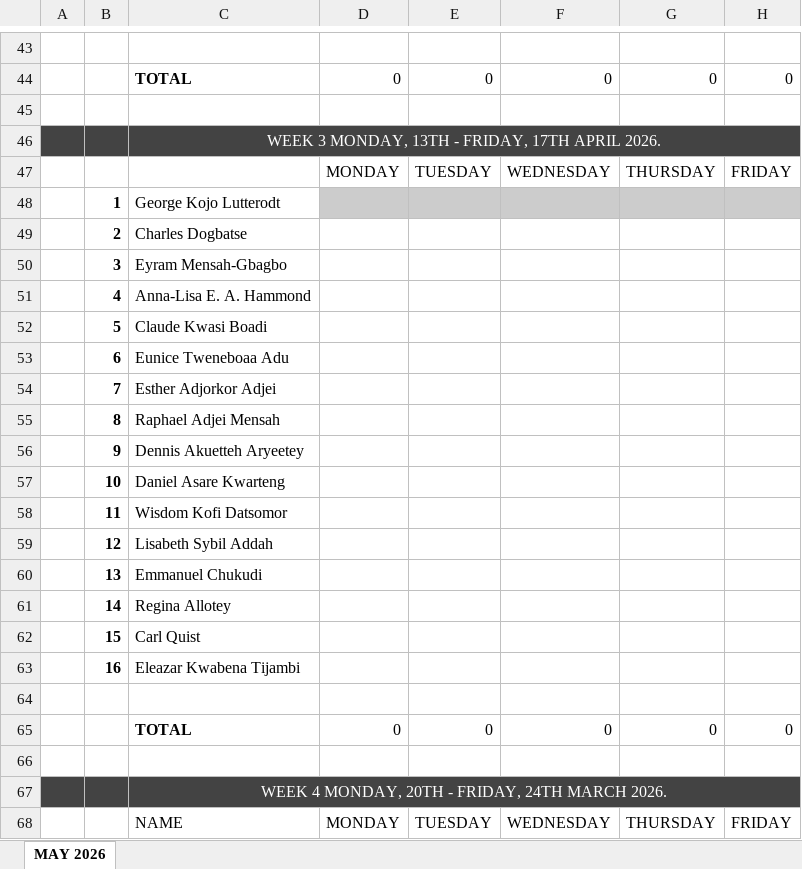
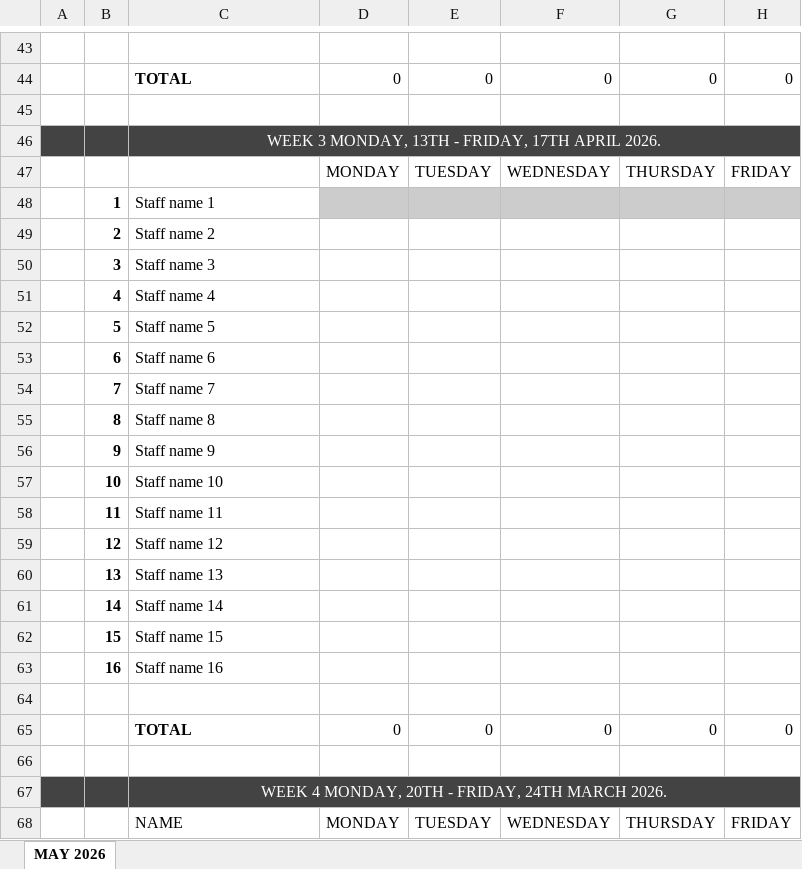
Before and after one commit to chillboy0101/latewatch, an Excel workbook: src/payment-templates/offence-book.xlsx, sheet MAY 2026, drawn as a sheet; only a part is shown, gaps mark what is left out; values as stored, in another font and other column widths than the file's, no borders; the diff covers the shown part only; the diff names each change by its address in the sheet, - before the commit and + after, or states it on an @@ line.

```diff
--- a/src/payment-templates/offence-book.xlsx (sheet MAY 2026)
+++ b/src/payment-templates/offence-book.xlsx (sheet MAY 2026)
-C48: George Kojo Lutterodt
+C48: Staff name 1
-C49: Charles Dogbatse
+C49: Staff name 2
-C50: Eyram Mensah-Gbagbo
+C50: Staff name 3
-C51: Anna-Lisa E. A. Hammond
+C51: Staff name 4
-C52: Claude Kwasi Boadi
+C52: Staff name 5
-C53: Eunice Tweneboaa Adu
+C53: Staff name 6
-C54: Esther Adjorkor Adjei
+C54: Staff name 7
-C55: Raphael Adjei Mensah
+C55: Staff name 8
-C56: Dennis Akuetteh Aryeetey
+C56: Staff name 9
-C57: Daniel Asare Kwarteng
+C57: Staff name 10
-C58: Wisdom Kofi Datsomor
+C58: Staff name 11
-C59: Lisabeth Sybil Addah
+C59: Staff name 12
-C60: Emmanuel Chukudi
+C60: Staff name 13
-C61: Regina Allotey
+C61: Staff name 14
-C62: Carl Quist
+C62: Staff name 15
-C63: Eleazar Kwabena Tijambi
+C63: Staff name 16
```
Also changed, not shown: 82 edited cells elsewhere in this sheet, src/attendance-templates/daily-summary.xlsx, src/attendance-templates/monthly-matrix.xlsx, 27 other files.
